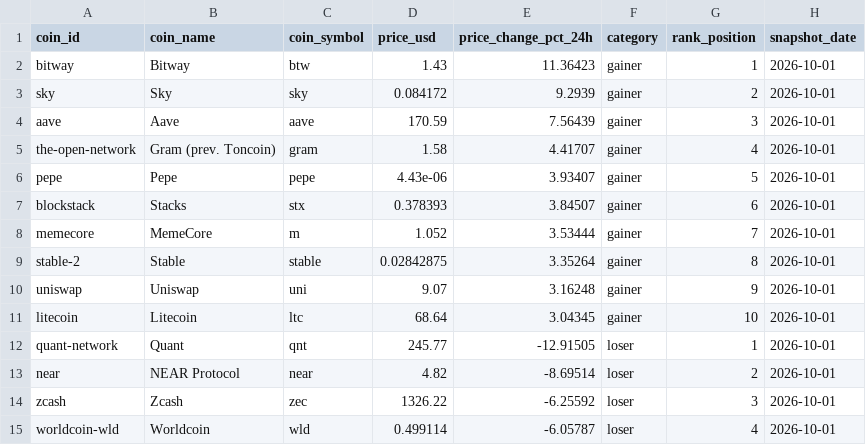
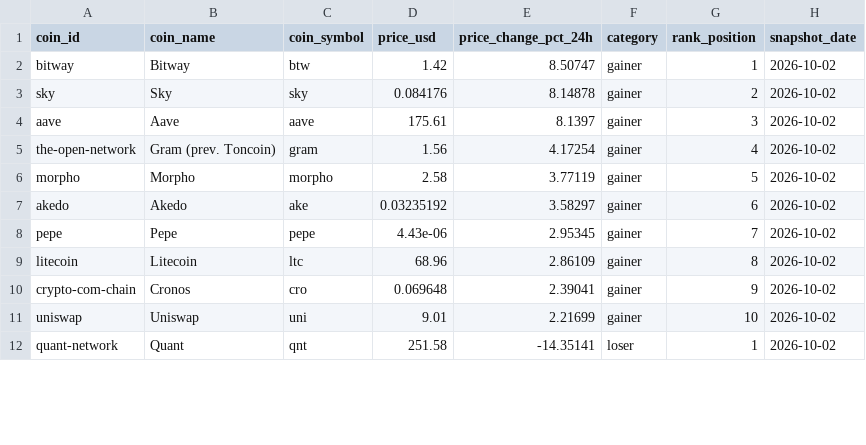
Before and after one commit to ashim1412/crypto-analytics-platform, a CSV file: data/exports/top_gainers_losers.csv, drawn as a sheet; only a part is shown; removed rows and columns are numbered as before the commit, all else as after; the diff covers the shown part only; the diff names each change by its address in the sheet, - before the commit and + after, or states it on an @@ line.

```diff
--- a/data/exports/top_gainers_losers.csv
+++ b/data/exports/top_gainers_losers.csv
-D2 (price_usd): 1.43
+D2 (price_usd): 1.42
-E2 (price_change_pct_24h): 11.36423
+E2 (price_change_pct_24h): 8.50747
-H2:H5 (snapshot_date): 2026-10-01
+H2:H5 (snapshot_date): 2026-10-02
-D3 (price_usd): 0.084172
+D3 (price_usd): 0.084176
-E3 (price_change_pct_24h): 9.2939
+E3 (price_change_pct_24h): 8.14878
-D4 (price_usd): 170.59
+D4 (price_usd): 175.61
-E4 (price_change_pct_24h): 7.56439
+E4 (price_change_pct_24h): 8.1397
-D5 (price_usd): 1.58
+D5 (price_usd): 1.56
-E5 (price_change_pct_24h): 4.41707
+E5 (price_change_pct_24h): 4.17254
+row 6: morpho | Morpho | morpho | 2.58 | 3.77119 | gainer | 5 | 2026-10-02
+row 7: akedo | Akedo | ake | 0.03235192 | 3.58297 | gainer | 6 | 2026-10-02
-E8 (price_change_pct_24h): 3.93407
+E8 (price_change_pct_24h): 2.95345
-G8 (rank_position): 5
+G8 (rank_position): 7
-H8 (snapshot_date): 2026-10-01
+H8 (snapshot_date): 2026-10-02
-row 7: blockstack | Stacks | stx | 0.378393 | 3.84507 | gainer | 6 | 2026-10-01
-row 8: memecore | MemeCore | m | 1.052 | 3.53444 | gainer | 7 | 2026-10-01
-row 9: stable-2 | Stable | stable | 0.02842875 | 3.35264 | gainer | 8 | 2026-10-01
-row 10: uniswap | Uniswap | uni | 9.07 | 3.16248 | gainer | 9 | 2026-10-01
-D9 (price_usd): 68.64
+D9 (price_usd): 68.96
-E9 (price_change_pct_24h): 3.04345
+E9 (price_change_pct_24h): 2.86109
-G9 (rank_position): 10
+G9 (rank_position): 8
-H9 (snapshot_date): 2026-10-01
+H9 (snapshot_date): 2026-10-02
+row 10: crypto-com-chain | Cronos | cro | 0.069648 | 2.39041 | gainer | 9 | 2026-10-02
+row 11: uniswap | Uniswap | uni | 9.01 | 2.21699 | gainer | 10 | 2026-10-02
-D12 (price_usd): 245.77
+D12 (price_usd): 251.58
-E12 (price_change_pct_24h): -12.91505
+E12 (price_change_pct_24h): -14.35141
-H12 (snapshot_date): 2026-10-01
+H12 (snapshot_date): 2026-10-02
-row 13: near | NEAR Protocol | near | 4.82 | -8.69514 | loser | 2 | 2026-10-01
-row 14: zcash | Zcash | zec | 1326.22 | -6.25592 | loser | 3 | 2026-10-01
-row 15: worldcoin-wld | Worldcoin | wld | 0.499114 | -6.05787 | loser | 4 | 2026-10-01
```
Also changed, not shown: 5 added rows, 2 removed rows and 16 edited cells elsewhere in this file, data/exports/crypto_market_dominance.csv, data/exports/crypto_market_summary.csv, 2 other files.
